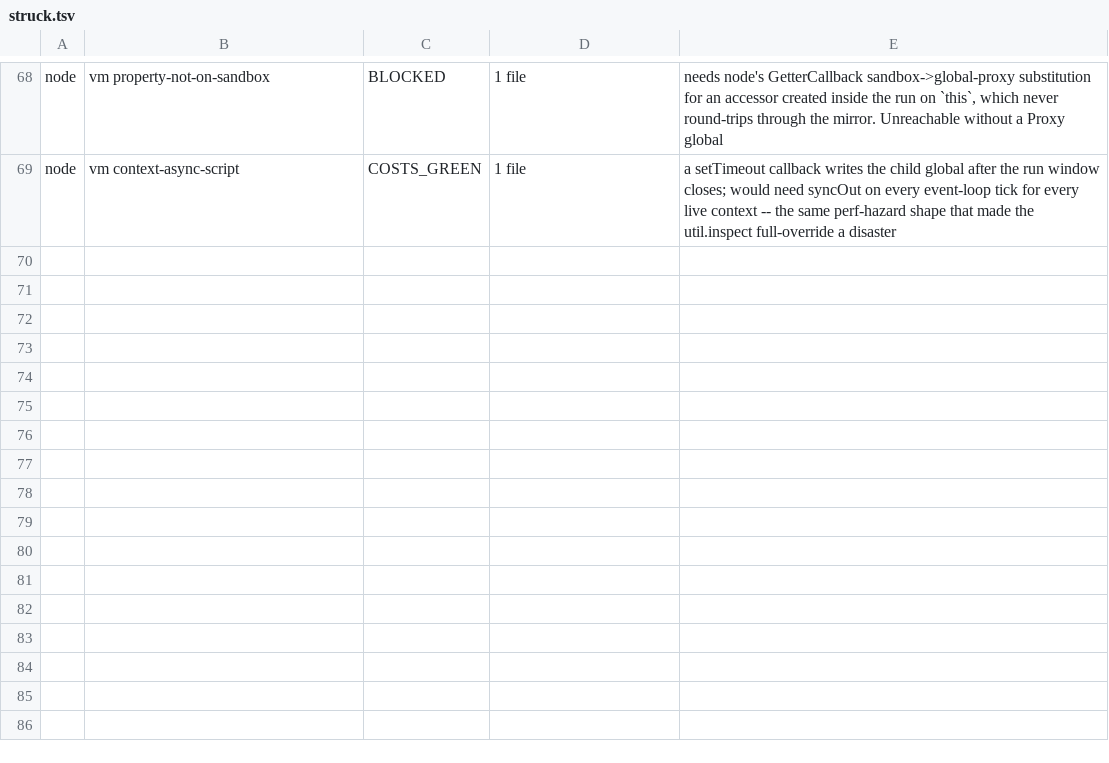
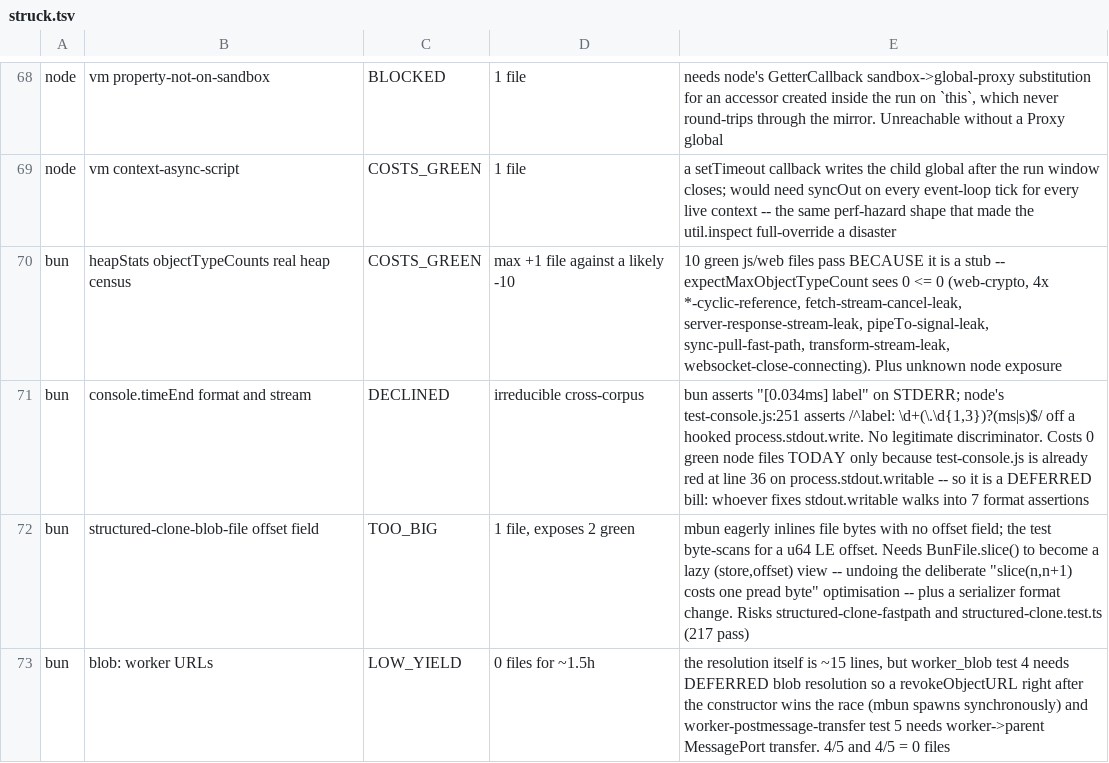
Before and after one commit to Sunrisepeak/mbun, a TSV file: tools/integration/struck.tsv, drawn as a sheet; only a part is shown, gaps mark what is left out.

```diff
--- a/tools/integration/struck.tsv
+++ b/tools/integration/struck.tsv
@@ -69 +69,5 @@ node	vm property-not-on-sandbox	BLOCKED	1 file	needs node's GetterCallback sandb
 node	vm context-async-script	COSTS_GREEN	1 file	a setTimeout callback writes the child global after the run window closes; would need syncOut on every event-loop tick for every live context -- the same perf-hazard shape that made the util.inspect full-override a disaster
+bun	heapStats objectTypeCounts real heap census	COSTS_GREEN	max +1 file against a likely -10	10 green js/web files pass BECAUSE it is a stub -- expectMaxObjectTypeCount sees 0 <= 0 (web-crypto, 4x *-cyclic-reference, fetch-stream-cancel-leak, server-response-stream-leak, pipeTo-signal-leak, sync-pull-fast-path, transform-stream-leak, websocket-close-connecting). Plus unknown node exposure
+bun	console.timeEnd format and stream	DECLINED	irreducible cross-corpus	bun asserts "[0.034ms] label" on STDERR; node's test-console.js:251 asserts /^label: \d+(\.\d{1,3})?(ms|s)$/ off a hooked process.stdout.write. No legitimate discriminator. Costs 0 green node files TODAY only because test-console.js is already red at line 36 on process.stdout.writable -- so it is a DEFERRED bill: whoever fixes stdout.writable walks into 7 format assertions
+bun	structured-clone-blob-file offset field	TOO_BIG	1 file, exposes 2 green	mbun eagerly inlines file bytes with no offset field; the test byte-scans for a u64 LE offset. Needs BunFile.slice() to become a lazy (store,offset) view -- undoing the deliberate "slice(n,n+1) costs one pread byte" optimisation -- plus a serializer format change. Risks structured-clone-fastpath and structured-clone.test.ts (217 pass)
+bun	blob: worker URLs	LOW_YIELD	0 files for ~1.5h	the resolution itself is ~15 lines, but worker_blob test 4 needs DEFERRED blob resolution so a revokeObjectURL right after the constructor wins the race (mbun spawns synchronously) and worker-postmessage-transfer test 5 needs worker->parent MessagePort transfer. 4/5 and 4/5 = 0 files
```
